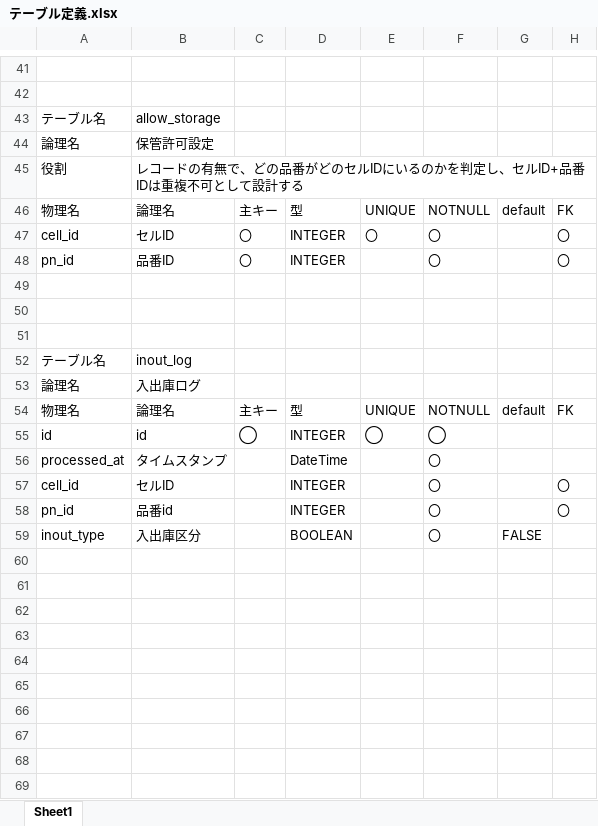
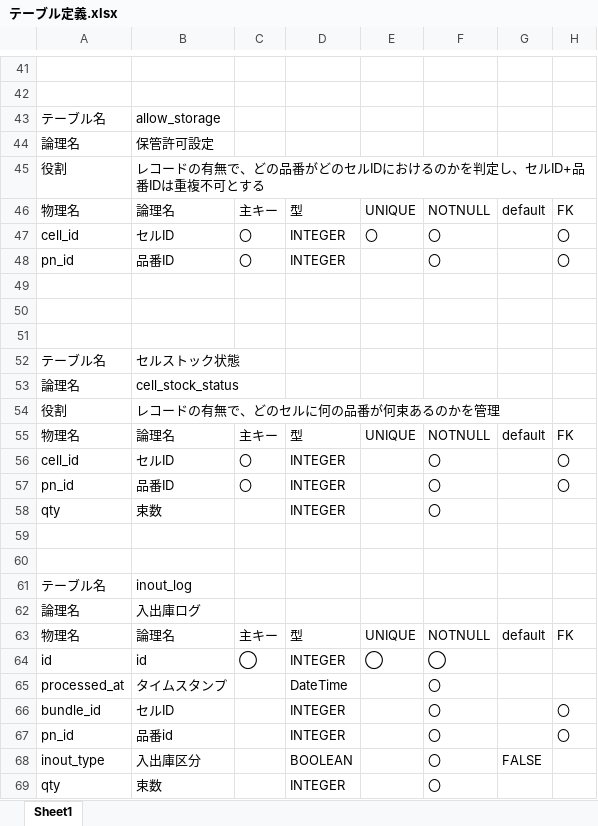
Before and after one commit to redstarht/stocktrack, an Excel workbook: 開発メモ/テーブル定義.xlsx, sheet Sheet1, drawn as a sheet; only a part is shown, gaps mark what is left out; values as stored, in another font and other column widths than the file's, no cell formats; table styles not drawn; addresses are those after the commit; the diff names each change by its address in the sheet, - before the commit and + after, or states it on an @@ line.

```diff
--- a/開発メモ/テーブル定義.xlsx (sheet Sheet1)
+++ b/開発メモ/テーブル定義.xlsx (sheet Sheet1)
-B45: …セルIDにいるのかを判定し、セルID+品番IDは重複不可として設計する
+B45: …セルIDにおけるのかを判定し、セルID+品番IDは重複不可とする
+row 50: (empty)
+row 51: (empty)
+row 52: テーブル名 | セルストック状態
+row 53: 論理名 | cell_stock_status
+row 54: 役割 | レコードの有無で、どのセルに何の品番が何束あるのかを管理
+row 55: 物理名 | 論理名 | 主キー | 型 | UNIQUE | NOTNULL | default | FK
+row 56: cell_id | セルID | 〇 | INTEGER |  | 〇 |  | 〇
+row 57: pn_id | 品番ID | 〇 | INTEGER |  | 〇 |  | 〇
+row 58: qty | 束数 |  | INTEGER |  | 〇
-A66: cell_id
+A66: bundle_id
+row 69: qty | 束数 |  | INTEGER |  | 〇
```
Also changed, not shown: cell formats, 4 other files.
